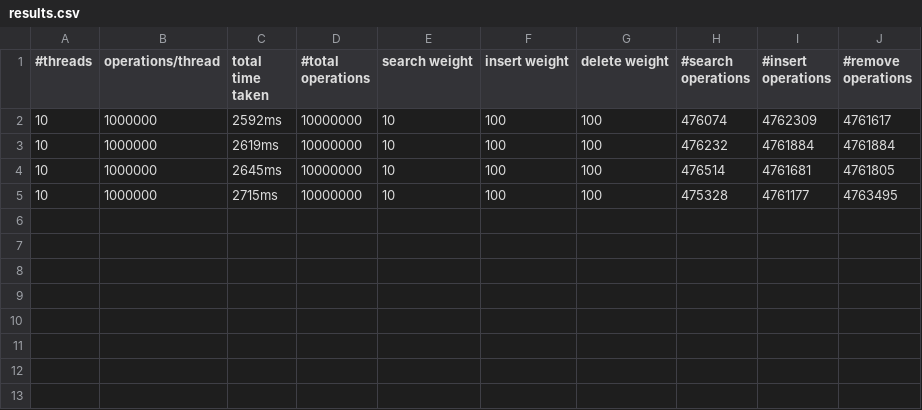
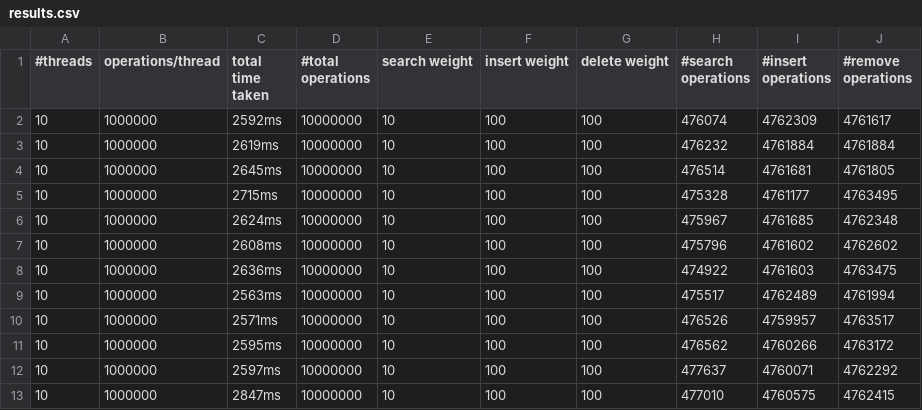
Before and after one commit to dhokedsahil/Multithreading, a CSV file: ParallelLinkedList/results.csv, drawn as a sheet.

```diff
--- a/ParallelLinkedList/results.csv
+++ b/ParallelLinkedList/results.csv
@@ -5 +5,9 @@
 10,1000000,2715ms,10000000,10,100,100,475328,4761177,4763495
+10,1000000,2624ms,10000000,10,100,100,475967,4761685,4762348
+10,1000000,2608ms,10000000,10,100,100,475796,4761602,4762602
+10,1000000,2636ms,10000000,10,100,100,474922,4761603,4763475
+10,1000000,2563ms,10000000,10,100,100,475517,4762489,4761994
+10,1000000,2571ms,10000000,10,100,100,476526,4759957,4763517
+10,1000000,2595ms,10000000,10,100,100,476562,4760266,4763172
+10,1000000,2597ms,10000000,10,100,100,477637,4760071,4762292
+10,1000000,2847ms,10000000,10,100,100,477010,4760575,4762415
```
Also changed, not shown: 1 other file.
